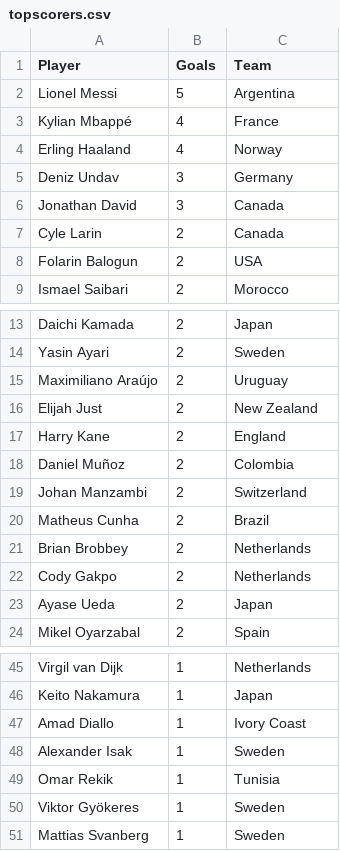
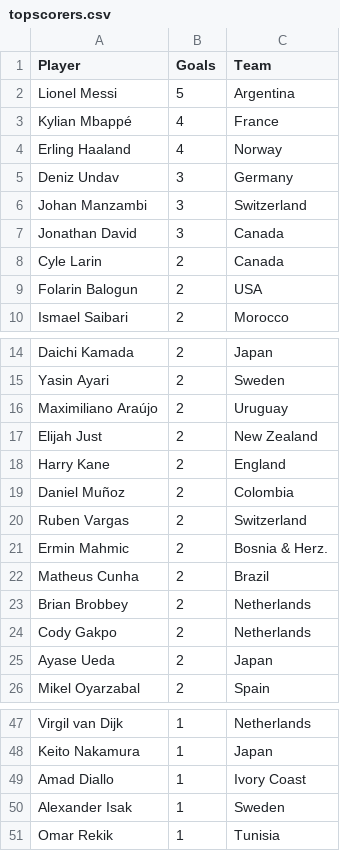
Before and after one commit to shedtaff-dotcom/shedbangers-website, a CSV file: sweepstake/data/topscorers.csv, drawn as a sheet; only a part is shown, gaps mark what is left out.

```diff
--- a/sweepstake/data/topscorers.csv
+++ b/sweepstake/data/topscorers.csv
@@ -5,2 +5,3 @@ Erling Haaland,4,Norway
 Deniz Undav,3,Germany
+Johan Manzambi,3,Switzerland
 Jonathan David,3,Canada
@@ -18,3 +19,4 @@ Harry Kane,2,England
 Daniel Muñoz,2,Colombia
-Johan Manzambi,2,Switzerland
+Ruben Vargas,2,Switzerland
+Ermin Mahmic,2,Bosnia & Herz.
 Matheus Cunha,2,Brazil
@@ -49,3 +51 @@ Alexander Isak,1,Sweden
 Omar Rekik,1,Tunisia
-Viktor Gyökeres,1,Sweden
-Mattias Svanberg,1,Sweden
```
